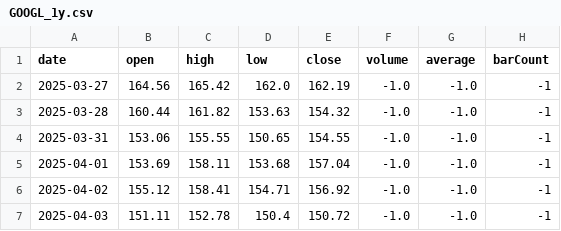
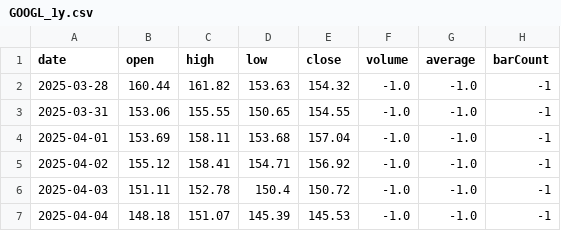
Before and after one commit to lucasdalbe-netizen/ibkr-portfolio-simulator, a CSV file: data/historical/GOOGL_1y.csv, drawn as a sheet; only a part is shown; the shorter side is filled out with more unchanged rows; the diff names each change by its address in the sheet, - before the commit and + after, or states it on an @@ line.

Commit message:
Update historical GOOGL_1y.csv

```diff
--- a/data/historical/GOOGL_1y.csv
+++ b/data/historical/GOOGL_1y.csv
-row 2: 2025-03-27 | 164.56 | 165.42 | 162.0 | 162.19 | -1.0 | -1.0 | -1
```
